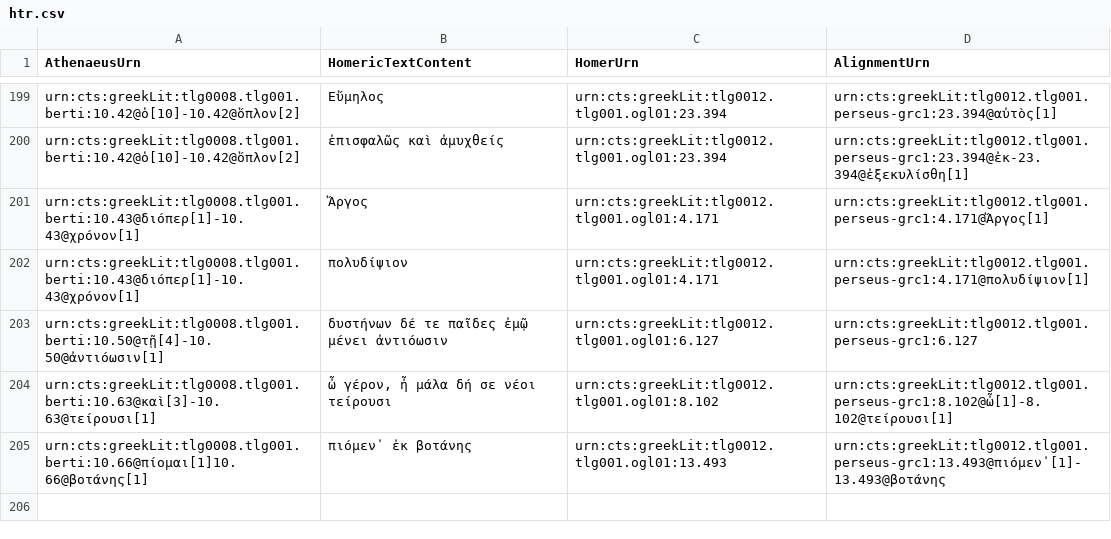
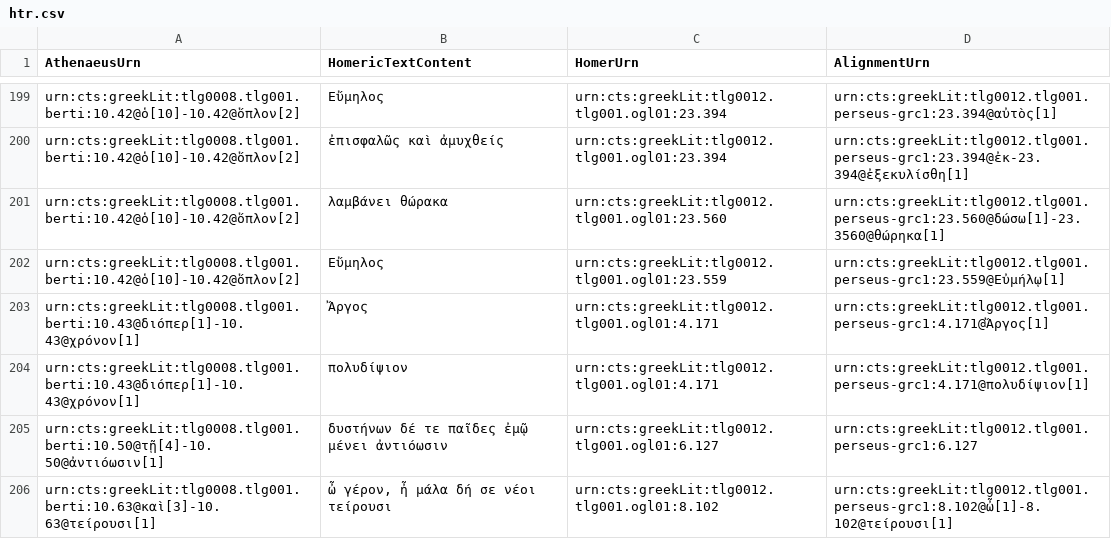
Before and after one commit to DigitalAthenaeus/homeric-reuse, a CSV file: tabular-data/htr.csv, drawn as a sheet; only a part is shown, gaps mark what is left out; the shorter side is filled out with more unchanged rows.

Commit message:
Update htr.csv

```diff
--- a/tabular-data/htr.csv
+++ b/tabular-data/htr.csv
@@ -200,2 +200,4 @@
 "urn:cts:greekLit:tlg0008.tlg001.berti:10.42@ὁ[10]-10.42@ὅπλον[2]","ἐπισφαλῶς καὶ ἀμυχθείς","urn:cts:greekLit:tlg0012.tlg001.ogl01:23.394","urn:cts:greekLit:tlg0012.tlg001.perseus-grc1:23.394@ἐκ-23.394@ἐξεκυλίσθη[1]"
+"urn:cts:greekLit:tlg0008.tlg001.berti:10.42@ὁ[10]-10.42@ὅπλον[2]","λαμβάνει θώρακα","urn:cts:greekLit:tlg0012.tlg001.ogl01:23.560","urn:cts:greekLit:tlg0012.tlg001.perseus-grc1:23.560@δώσω[1]-23.3560@θώρηκα[1]"
+"urn:cts:greekLit:tlg0008.tlg001.berti:10.42@ὁ[10]-10.42@ὅπλον[2]","Εὔμηλος","urn:cts:greekLit:tlg0012.tlg001.ogl01:23.559","urn:cts:greekLit:tlg0012.tlg001.perseus-grc1:23.559@Εὐμήλῳ[1]"
 "urn:cts:greekLit:tlg0008.tlg001.berti:10.43@διόπερ[1]-10.43@χρόνον[1]","Ἄργος","urn:cts:greekLit:tlg0012.tlg001.ogl01:4.171","urn:cts:greekLit:tlg0012.tlg001.perseus-grc1:4.171@Ἄργος[1]"
```
